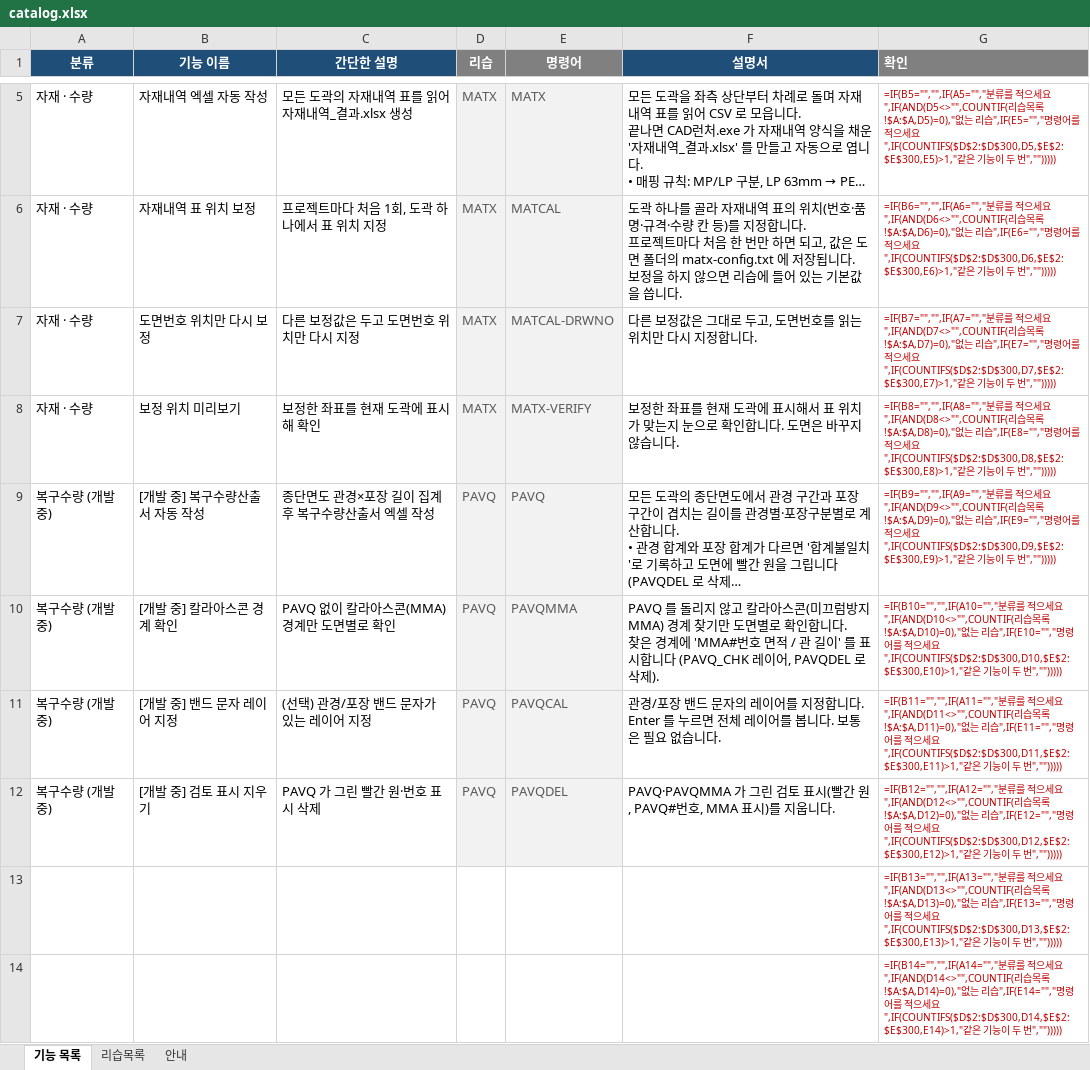
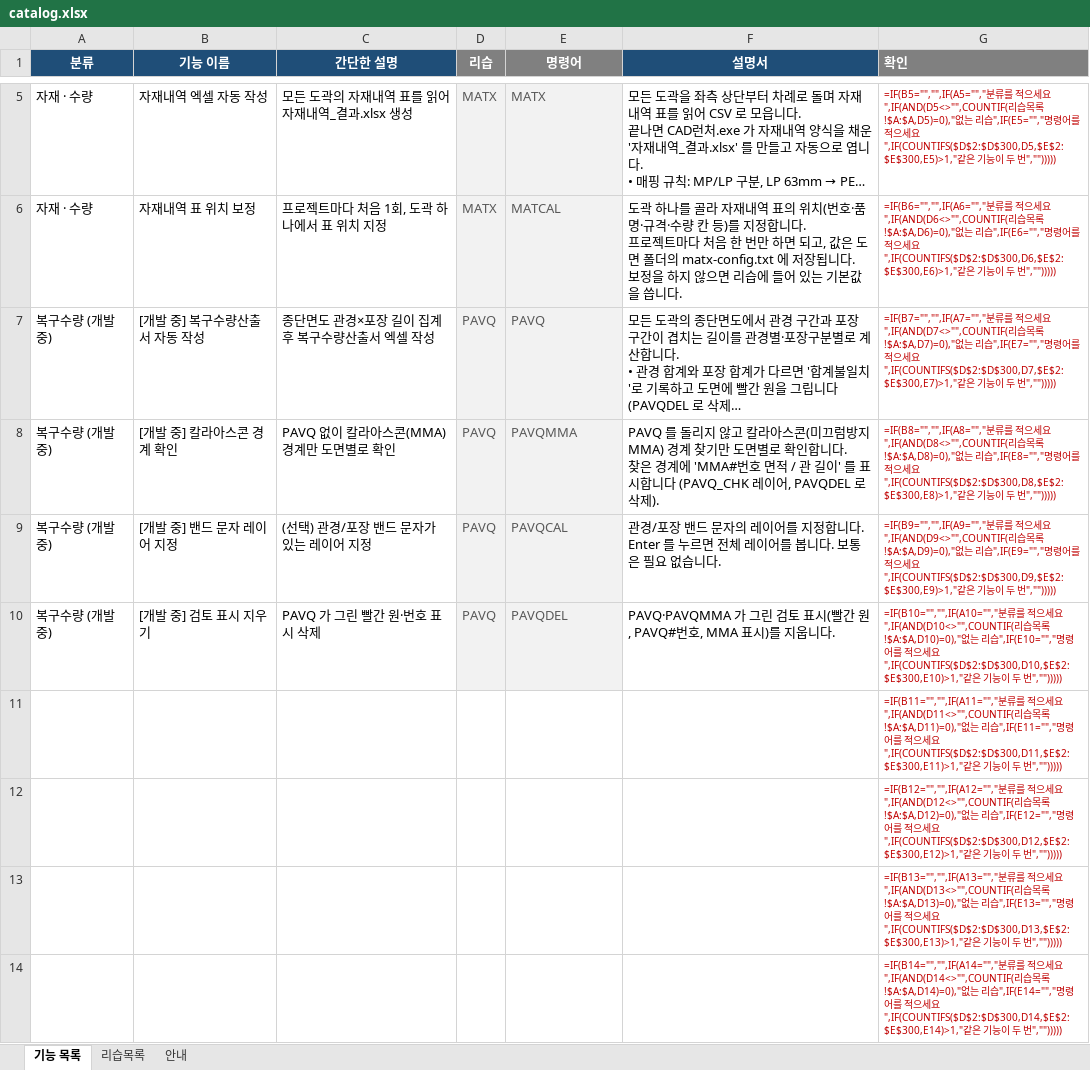
Before and after one commit to hsb6582/cad-launcher, an Excel workbook: dev/catalog.xlsx, sheet 기능 목록, drawn as a sheet; only a part is shown, gaps mark what is left out; long unchanged cells end in …; values as stored, in another font and other column widths than the file's, no borders; formulas without a stored value are shown as written; removed rows and columns are numbered as before the commit, all else as after; the diff names each change by its address in the sheet, - before the commit and + after, or states it on an @@ line.

```diff
--- a/dev/catalog.xlsx (sheet 기능 목록)
+++ b/dev/catalog.xlsx (sheet 기능 목록)
-row 7: 자재 · 수량 | 도면번호 위치만 다시 보정 | 다른 보정값은 두고 도면번호 위치만 다시 지정 | MATX | MATCAL-DRWNO | 다른 보정값은 그대로 두고, 도면번호를 읽는 위치만 다시 지정합니다. | =IF(B7="","",IF(A7="","분류를 적으세요",IF(AND(D7<>"",COUNTIF(리습목록!$A:$A,D7)=0),"없는 리습",IF(E7="","명령어를 적으세요",IF(COUNTIFS($D$2:$D$300,D7,$E$2:$E$300,E7)>1,"같은 기능이 두 번","")))))
-row 8: 자재 · 수량 | 보정 위치 미리보기 | 보정한 좌표를 현재 도곽에 표시해 확인 | MATX | MATX-VERIFY | 보정한 좌표를 현재 도곽에 표시해서 표 위치가 맞는지 눈으로 확인합니다. 도면은 바꾸지 않습니다. | =IF(B8="","",IF(A8="","분류를 적으세요",IF(AND(D8<>"",COUNTIF(리습목록!$A:$A,D8)=0),"없는 리습",IF(E8="","명령어를 적으세요",IF(COUNTIFS($D$2:$D$300,D8,$E$2:$E$300,E8)>1,"같은 기능이 두 번","")))))
-G7 (확인): =IF(B9="","",IF(A9="","분류를 적으세요",IF(AND(D9<>"",COUNTIF(리습목록!$A:$A,D9)=0),"없는 리습",IF(E9="","명령어를 적으세요",IF(COUNTIFS($D$2:$D$300,D9,$E$2:$E$300,E9)>1,"같은…
+G7 (확인): =IF(B7="","",IF(A7="","분류를 적으세요",IF(AND(D7<>"",COUNTIF(리습목록!$A:$A,D7)=0),"없는 리습",IF(E7="","명령어를 적으세요",IF(COUNTIFS($D$2:$D$300,D7,$E$2:$E$300,E7)>1,"같은…
-G8 (확인): =IF(B10="","",IF(A10="","분류를 적으세요",IF(AND(D10<>"",COUNTIF(리습목록!$A:$A,D10)=0),"없는 리습",IF(E10="","명령어를 적으세요",IF(COUNTIFS($D$2:$D$300,D10,$E$2:$E$300,E10)>1,"같은…
+G8 (확인): =IF(B8="","",IF(A8="","분류를 적으세요",IF(AND(D8<>"",COUNTIF(리습목록!$A:$A,D8)=0),"없는 리습",IF(E8="","명령어를 적으세요",IF(COUNTIFS($D$2:$D$300,D8,$E$2:$E$300,E8)>1,"같은…
-G9 (확인): =IF(B11="","",IF(A11="","분류를 적으세요",IF(AND(D11<>"",COUNTIF(리습목록!$A:$A,D11)=0),"없는 리습",IF(E11="","명령어를 적으세요",IF(COUNTIFS($D$2:$D$300,D11,$E$2:$E$300,E11)>1,"같은…
+G9 (확인): =IF(B9="","",IF(A9="","분류를 적으세요",IF(AND(D9<>"",COUNTIF(리습목록!$A:$A,D9)=0),"없는 리습",IF(E9="","명령어를 적으세요",IF(COUNTIFS($D$2:$D$300,D9,$E$2:$E$300,E9)>1,"같은…
-G10 (확인): =IF(B12="","",IF(A12="","분류를 적으세요",IF(AND(D12<>"",COUNTIF(리습목록!$A:$A,D12)=0),"없는 리습",IF(E12="","명령어를 적으세요",IF(COUNTIFS($D$2:$D$300,D12,$E$2:$E$300,E12)>1,"같은…
+G10 (확인): =IF(B10="","",IF(A10="","분류를 적으세요",IF(AND(D10<>"",COUNTIF(리습목록!$A:$A,D10)=0),"없는 리습",IF(E10="","명령어를 적으세요",IF(COUNTIFS($D$2:$D$300,D10,$E$2:$E$300,E10)>1,"같은…
+row 11:  |  |  |  |  |  | =IF(B11="","",IF(A11="","분류를 적으세요",IF(AND(D11<>"",COUNTIF(리습목록!$A:$A,D11)=0),"없는 리습",IF(E11="","명령어를 적으세요",IF(COUNTIFS($D$2:$D$300,D11,$E$2:$E$300,E11)>1,"같은 기능이 두 번","")))))
+row 12:  |  |  |  |  |  | =IF(B12="","",IF(A12="","분류를 적으세요",IF(AND(D12<>"",COUNTIF(리습목록!$A:$A,D12)=0),"없는 리습",IF(E12="","명령어를 적으세요",IF(COUNTIFS($D$2:$D$300,D12,$E$2:$E$300,E12)>1,"같은 기능이 두 번","")))))
```
Also changed, not shown: 1 other file.
